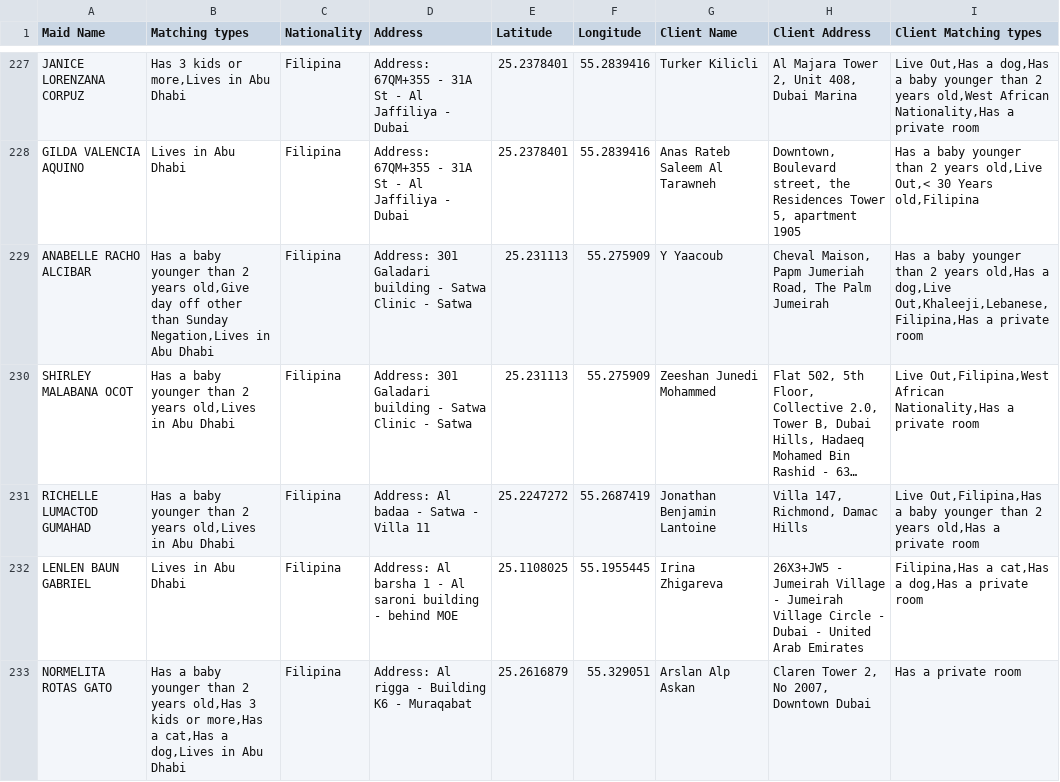
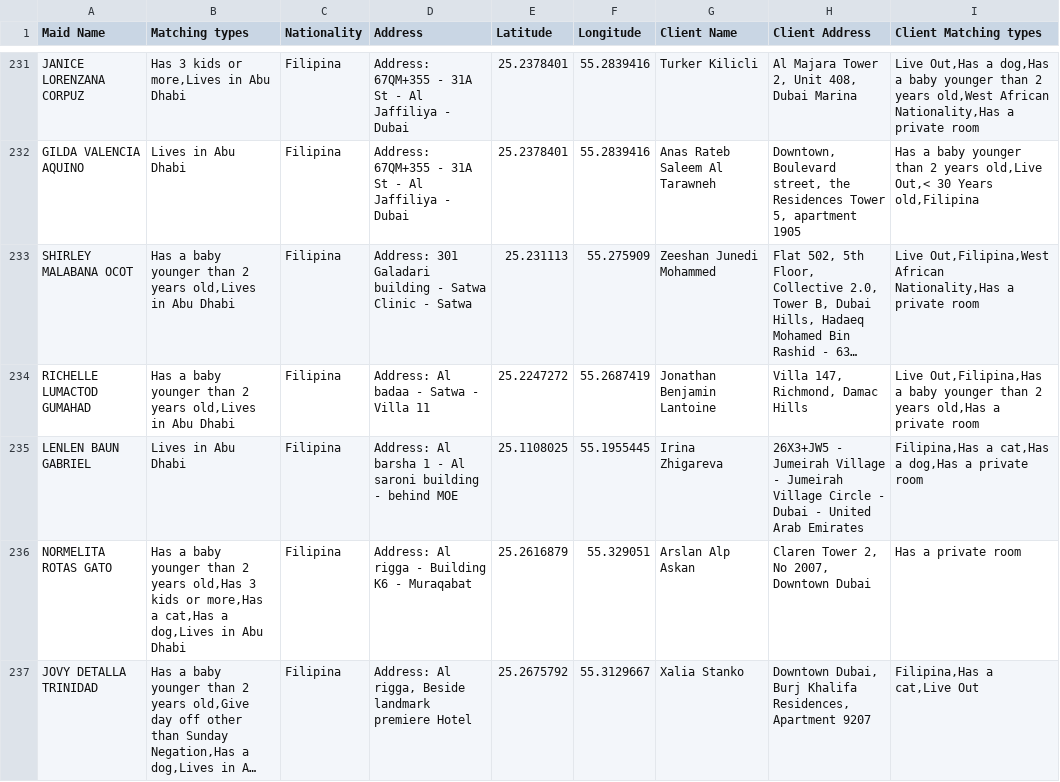
Before and after one commit to charbelchdid/map, a CSV file: MaidsWithClients.csv, drawn as a sheet; only a part is shown, gaps mark what is left out; the shorter side is filled out with more unchanged rows; long unchanged cells end in …; removed rows and columns are numbered as before the commit, all else as after; the diff covers the shown part only; the diff names each change by its address in the sheet, - before the commit and + after, or states it on an @@ line.

```diff
--- a/MaidsWithClients.csv
+++ b/MaidsWithClients.csv
-row 229: ANABELLE RACHO ALCIBAR | Has a baby younger than 2 years old,Give day off other than Sunday Negation,Lives in Abu Dhabi | Filipina | Address: 301 Galadari building - Satwa Clinic - Satwa | 25.231113 | 55.275909 | Y Yaacoub | Cheval Maison, Papm Jumeriah Road, The Palm Jumeirah | Has a baby younger than 2 years old,Has a dog,Live Out,Khaleeji,Lebanese,Filipina,Has a private room
```
Also changed, not shown: 7 added rows, 5 removed rows and 5 edited cells elsewhere in this file.
